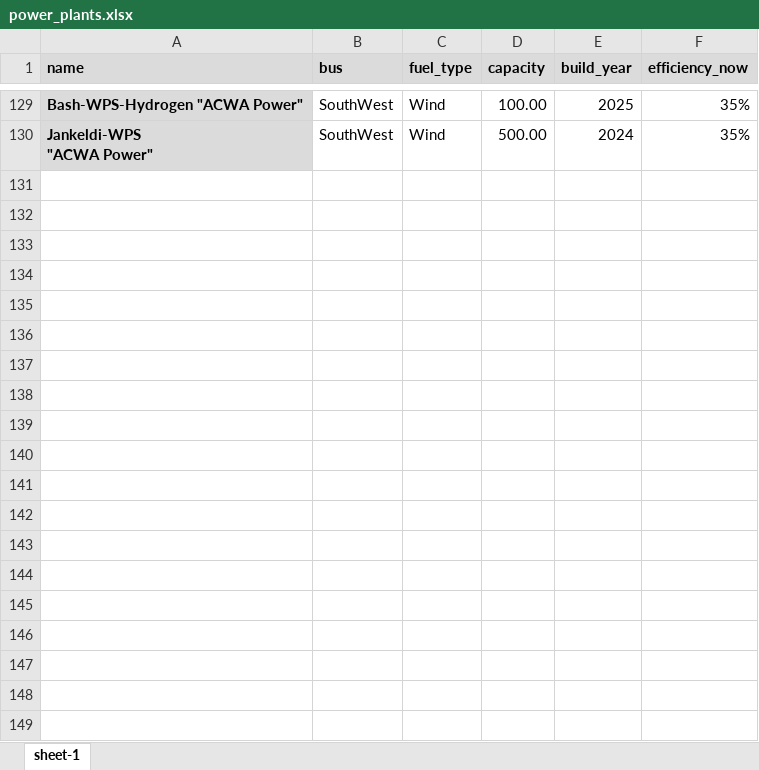
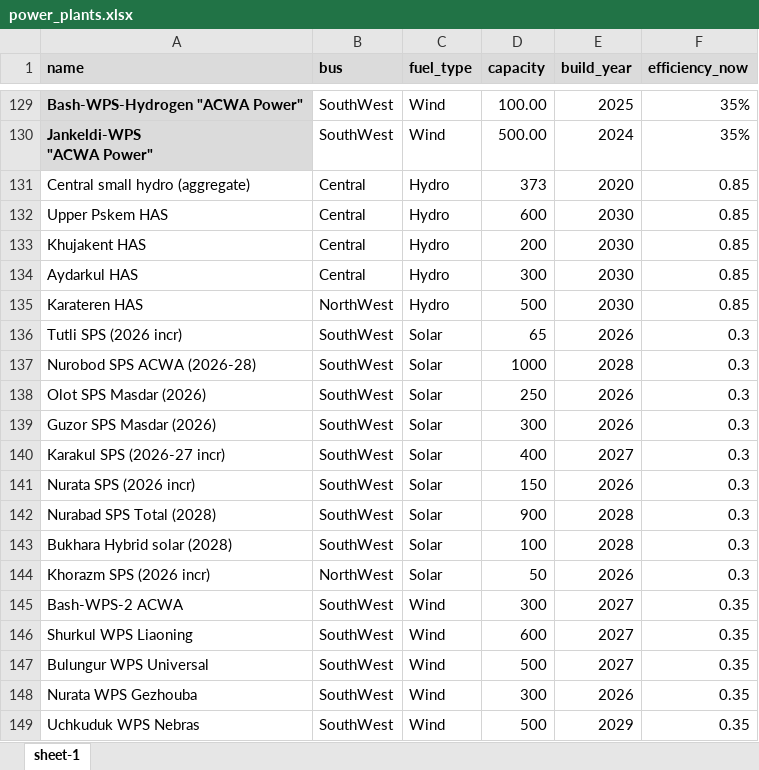
Before and after one commit to shakhrukhb/pypsa-uzb-bundle, an Excel workbook: data/power_plants.xlsx, sheet sheet-1, drawn as a sheet; only a part is shown, gaps mark what is left out; values as stored, in another font and other column widths than the file's, no borders; the diff covers the shown part only; the diff names each change by its address in the sheet, - before the commit and + after, or states it on an @@ line.

```diff
--- a/data/power_plants.xlsx (sheet sheet-1)
+++ b/data/power_plants.xlsx (sheet sheet-1)
+row 131: Central small hydro (aggregate) | Central | Hydro | 373 | 2020 | 0.85
+row 132: Upper Pskem HAS | Central | Hydro | 600 | 2030 | 0.85
+row 133: Khujakent HAS | Central | Hydro | 200 | 2030 | 0.85
+row 134: Aydarkul HAS | Central | Hydro | 300 | 2030 | 0.85
+row 135: Karateren HAS | NorthWest | Hydro | 500 | 2030 | 0.85
+row 136: Tutli SPS (2026 incr) | SouthWest | Solar | 65 | 2026 | 0.3
+row 137: Nurobod SPS ACWA (2026-28) | SouthWest | Solar | 1000 | 2028 | 0.3
+row 138: Olot SPS Masdar (2026) | SouthWest | Solar | 250 | 2026 | 0.3
+row 139: Guzor SPS Masdar (2026) | SouthWest | Solar | 300 | 2026 | 0.3
+row 140: Karakul SPS (2026-27 incr) | SouthWest | Solar | 400 | 2027 | 0.3
+row 141: Nurata SPS (2026 incr) | SouthWest | Solar | 150 | 2026 | 0.3
+row 142: Nurabad SPS Total (2028) | SouthWest | Solar | 900 | 2028 | 0.3
+row 143: Bukhara Hybrid solar (2028) | SouthWest | Solar | 100 | 2028 | 0.3
+row 144: Khorazm SPS (2026 incr) | NorthWest | Solar | 50 | 2026 | 0.3
+row 145: Bash-WPS-2 ACWA | SouthWest | Wind | 300 | 2027 | 0.35
+row 146: Shurkul WPS Liaoning | SouthWest | Wind | 600 | 2027 | 0.35
+row 147: Bulungur WPS Universal | SouthWest | Wind | 500 | 2027 | 0.35
+row 148: Nurata WPS Gezhouba | SouthWest | Wind | 300 | 2026 | 0.35
+row 149: Uchkuduk WPS Nebras | SouthWest | Wind | 500 | 2029 | 0.35
```
Also changed, not shown: 22 added rows elsewhere in this sheet, 5 other files.
